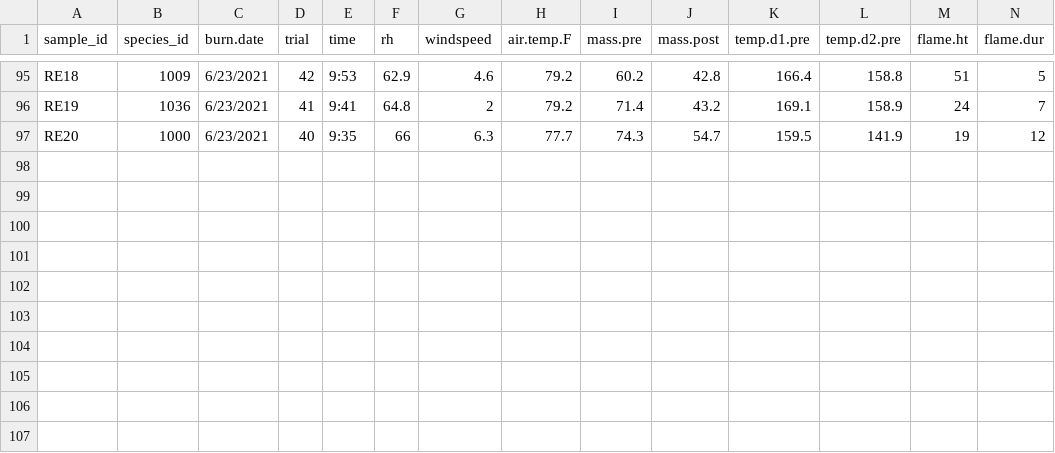
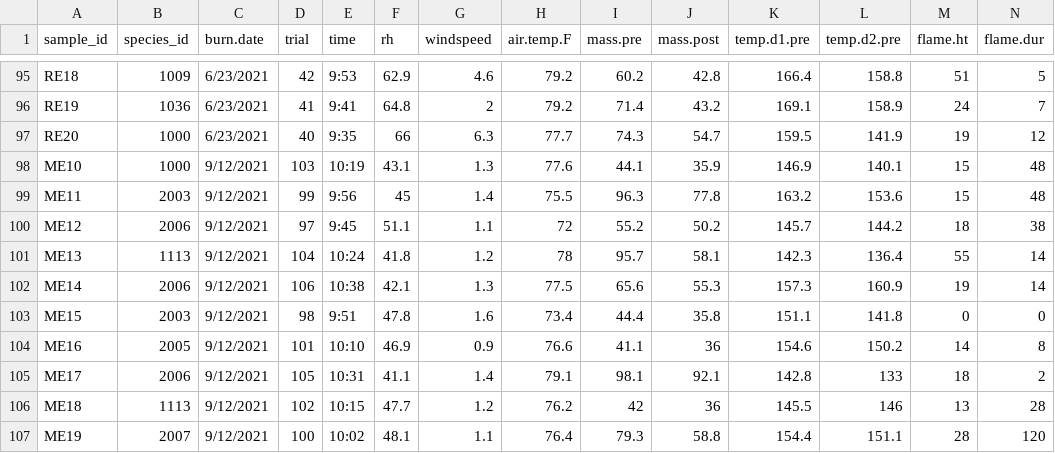
Before and after one commit to schwilklab/shrubflam, a CSV file: data/year_2021/burn_trials.csv, drawn as a sheet; only a part is shown, gaps mark what is left out; rows hold the shown columns only; the diff names each change by its address in the sheet, - before the commit and + after, or states it on an @@ line.

Commit message:
added menard_2020-01 last trip data

```diff
--- a/data/year_2021/burn_trials.csv
+++ b/data/year_2021/burn_trials.csv
+row 98: ME10 | 1000 | 9/12/2021 | 103 | 10:19 | 43.1 | 1.3 | 77.6 | 44.1 | 35.9 | 146.9 | 140.1 | 15 | 48
+row 99: ME11 | 2003 | 9/12/2021 | 99 | 9:56 | 45 | 1.4 | 75.5 | 96.3 | 77.8 | 163.2 | 153.6 | 15 | 48
+row 100: ME12 | 2006 | 9/12/2021 | 97 | 9:45 | 51.1 | 1.1 | 72 | 55.2 | 50.2 | 145.7 | 144.2 | 18 | 38
+row 101: ME13 | 1113 | 9/12/2021 | 104 | 10:24 | 41.8 | 1.2 | 78 | 95.7 | 58.1 | 142.3 | 136.4 | 55 | 14
+row 102: ME14 | 2006 | 9/12/2021 | 106 | 10:38 | 42.1 | 1.3 | 77.5 | 65.6 | 55.3 | 157.3 | 160.9 | 19 | 14
+row 103: ME15 | 2003 | 9/12/2021 | 98 | 9:51 | 47.8 | 1.6 | 73.4 | 44.4 | 35.8 | 151.1 | 141.8 | 0 | 0
+row 104: ME16 | 2005 | 9/12/2021 | 101 | 10:10 | 46.9 | 0.9 | 76.6 | 41.1 | 36 | 154.6 | 150.2 | 14 | 8
+row 105: ME17 | 2006 | 9/12/2021 | 105 | 10:31 | 41.1 | 1.4 | 79.1 | 98.1 | 92.1 | 142.8 | 133 | 18 | 2
+row 106: ME18 | 1113 | 9/12/2021 | 102 | 10:15 | 47.7 | 1.2 | 76.2 | 42 | 36 | 145.5 | 146 | 13 | 28
+row 107: ME19 | 2007 | 9/12/2021 | 100 | 10:02 | 48.1 | 1.1 | 76.4 | 79.3 | 58.8 | 154.4 | 151.1 | 28 | 120
```
Also changed, not shown: data/year_2021/canopy_measurements.csv, data/year_2021/leaf_measurements.csv, 18 other files.
